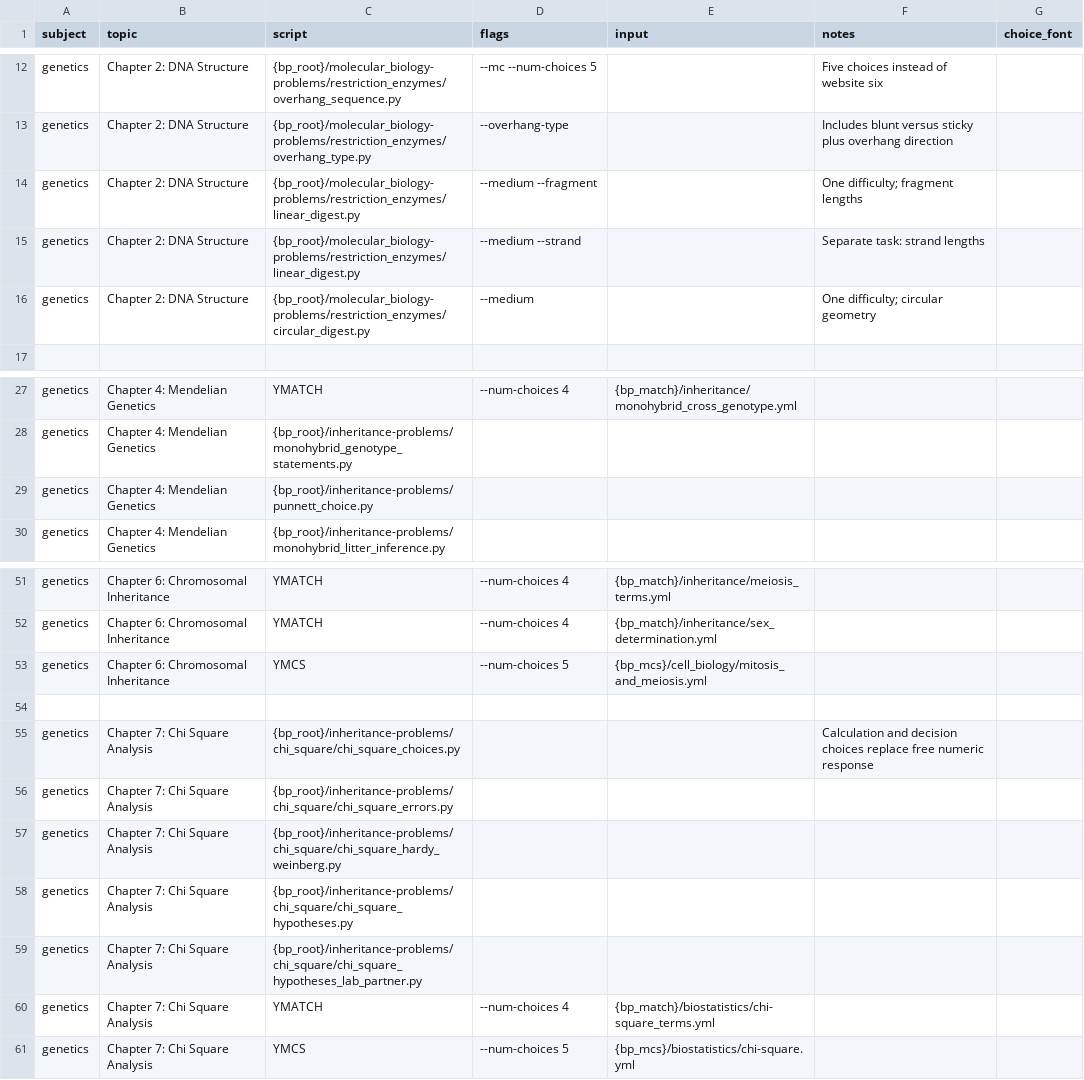
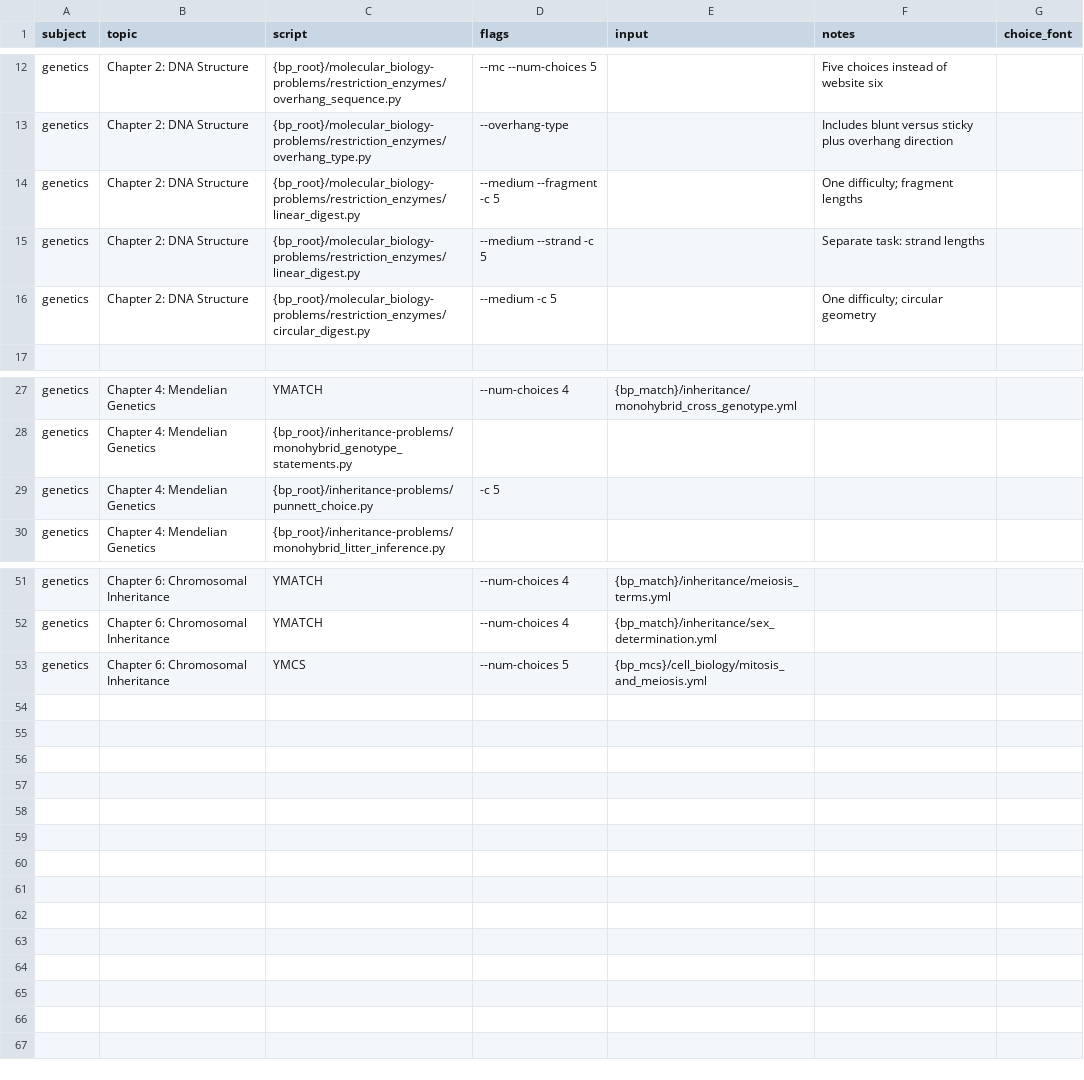
Before and after one commit to vosslab/exam-formatting-tools, a CSV file: task_files/genetics_exam1.csv, drawn as a sheet; only a part is shown, gaps mark what is left out.

Commit message:
Request five consecutive choices for medium circular digest... (+2 more)
## 2026-10-12
- Request five consecutive choices for medium circular digestion in Genetics Exam 1.
  Retain medium difficulty after enumerating valid maps; document the fixed answer-set limitation o...
- Request five choices for both linear digests and Punnett-square selection in Genetics Exam 1.
  Remove chi-square calculation/decision because it was not covered; update the coverage notes. Reb...
## 2026-10-07
- Follow the instructor correction for Genetics Exam 1: limited linear-digest banks are
  consecutive (including shifted ranges), retain all correct bands, and include a distractor. The r...

```diff
--- a/task_files/genetics_exam1.csv
+++ b/task_files/genetics_exam1.csv
@@ -13,5 +13,5 @@ genetics,Chapter 2: DNA Structure,{bp_root}/molecular_biology-problems/restricti
 genetics,Chapter 2: DNA Structure,{bp_root}/molecular_biology-problems/restriction_enzymes/overhang_type.py,--overhang-type,,Includes blunt versus sticky plus overhang direction,
-genetics,Chapter 2: DNA Structure,{bp_root}/molecular_biology-problems/restriction_enzymes/linear_digest.py,--medium --fragment,,One difficulty; fragment lengths,
-genetics,Chapter 2: DNA Structure,{bp_root}/molecular_biology-problems/restriction_enzymes/linear_digest.py,--medium --strand,,Separate task: strand lengths,
-genetics,Chapter 2: DNA Structure,{bp_root}/molecular_biology-problems/restriction_enzymes/circular_digest.py,--medium,,One difficulty; circular geometry,
+genetics,Chapter 2: DNA Structure,{bp_root}/molecular_biology-problems/restriction_enzymes/linear_digest.py,--medium --fragment -c 5,,One difficulty; fragment lengths,
+genetics,Chapter 2: DNA Structure,{bp_root}/molecular_biology-problems/restriction_enzymes/linear_digest.py,--medium --strand -c 5,,Separate task: strand lengths,
+genetics,Chapter 2: DNA Structure,{bp_root}/molecular_biology-problems/restriction_enzymes/circular_digest.py,--medium -c 5,,One difficulty; circular geometry,
 ,,,,,,
@@ -28,3 +28,3 @@ genetics,Chapter 4: Mendelian Genetics,YMATCH,--num-choices 4,{bp_match}/inherit
 genetics,Chapter 4: Mendelian Genetics,{bp_root}/inheritance-problems/monohybrid_genotype_statements.py,,,,
-genetics,Chapter 4: Mendelian Genetics,{bp_root}/inheritance-problems/punnett_choice.py,,,,
+genetics,Chapter 4: Mendelian Genetics,{bp_root}/inheritance-problems/punnett_choice.py,-c 5,,,
 genetics,Chapter 4: Mendelian Genetics,{bp_root}/inheritance-problems/monohybrid_litter_inference.py,,,,
@@ -53,9 +53 @@ genetics,Chapter 6: Chromosomal Inheritance,YMATCH,--num-choices 4,{bp_match}/in
 genetics,Chapter 6: Chromosomal Inheritance,YMCS,--num-choices 5,{bp_mcs}/cell_biology/mitosis_and_meiosis.yml,,
-,,,,,,
-genetics,Chapter 7: Chi Square Analysis,{bp_root}/inheritance-problems/chi_square/chi_square_choices.py,,,Calculation and decision choices replace free numeric response,
-genetics,Chapter 7: Chi Square Analysis,{bp_root}/inheritance-problems/chi_square/chi_square_errors.py,,,,
-genetics,Chapter 7: Chi Square Analysis,{bp_root}/inheritance-problems/chi_square/chi_square_hardy_weinberg.py,,,,
-genetics,Chapter 7: Chi Square Analysis,{bp_root}/inheritance-problems/chi_square/chi_square_hypotheses.py,,,,
-genetics,Chapter 7: Chi Square Analysis,{bp_root}/inheritance-problems/chi_square/chi_square_hypotheses_lab_partner.py,,,,
-genetics,Chapter 7: Chi Square Analysis,YMATCH,--num-choices 4,{bp_match}/biostatistics/chi-square_terms.yml,,
-genetics,Chapter 7: Chi Square Analysis,YMCS,--num-choices 5,{bp_mcs}/biostatistics/chi-square.yml,,
```
Also changed, not shown: 2 other files.
